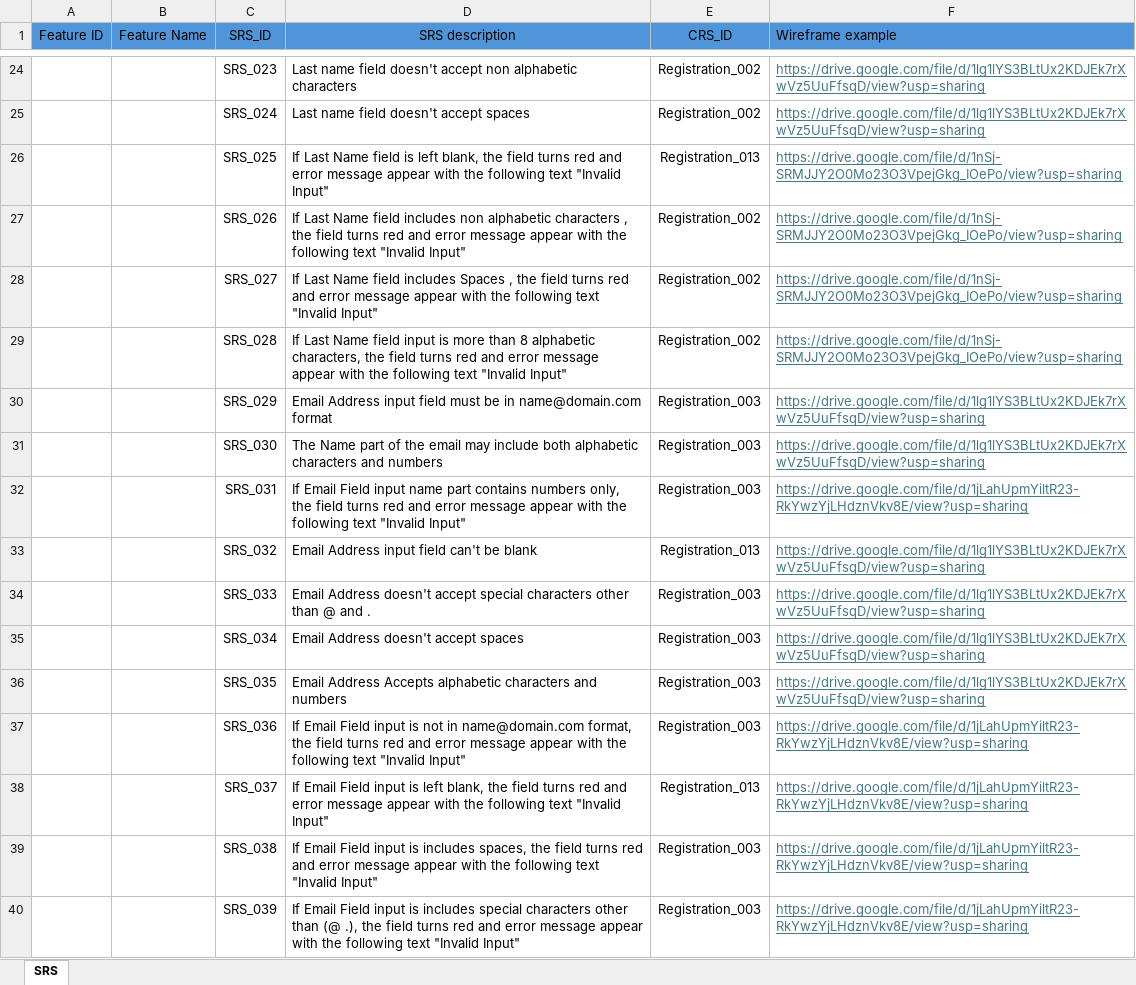
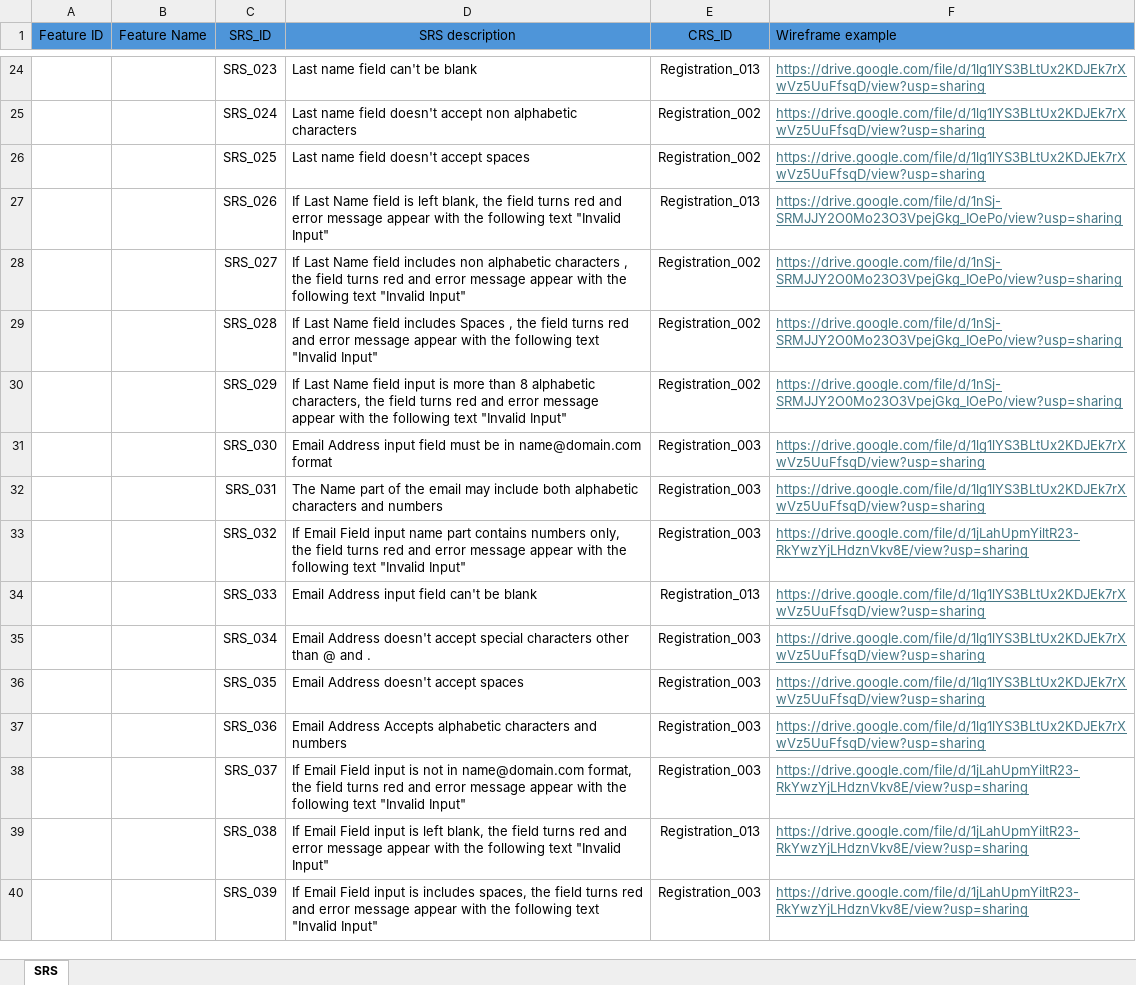
Before and after one commit to Ebrahem-Mostafa/Car-Purchasing, an Excel workbook: Requirments/SRS/SRS.xlsx, sheet SRS, drawn as a sheet; only a part is shown, gaps mark what is left out; values as stored, in another font and other column widths than the file's, no borders; table styles not drawn; the diff covers the shown part only; the diff names each change by its address in the sheet, - before the commit and + after, or states it on an @@ line.

Commit message:
SCRUM-122 Update SRS

```diff
--- a/Requirments/SRS/SRS.xlsx (sheet SRS)
+++ b/Requirments/SRS/SRS.xlsx (sheet SRS)
-D24 (SRS description): Last name field doesn't accept non alphabetic characters
+D24 (SRS description): Last name field can't be blank
-E24 (CRS_ID): Registration_002
+E24 (CRS_ID): Registration_013
-D25 (SRS description): …doesn't accept spaces
+D25 (SRS description): …doesn't accept non alphabetic characters
-D26 (SRS description): If Last Name field is left blank, the field turns red and error message appear with the following text "Invalid Input"
+D26 (SRS description): Last name field doesn't accept spaces
-E26 (CRS_ID): Registration_013
+E26 (CRS_ID): Registration_002
-F26 (Wireframe example): https://drive.google.com/file/d/1nSj-SRMJJY2O0Mo23O3VpejGkg_IOePo/view?usp=sharing
+F26 (Wireframe example): https://drive.google.com/file/d/1lg1lYS3BLtUx2KDJEk7rXwVz5UuFfsqD/view?usp=sharing
-D27 (SRS description): …Name field includes non alphabetic characters , the field…
+D27 (SRS description): …Name field is left blank, the field…
-E27 (CRS_ID): Registration_002
+E27 (CRS_ID): Registration_013
-D28 (SRS description): …field includes Spaces , the…
+D28 (SRS description): …field includes non alphabetic characters , the…
-D29 (SRS description): …Name field input is more than 8 alphabetic characters, the field…
+D29 (SRS description): …Name field includes Spaces , the field…
-D30 (SRS description): Email Address input field must be in name@domain.com format
+D30 (SRS description): If Last Name field input is more than 8 alphabetic characters, the field turns red and error message appear with the following text "Invalid Input"
-E30 (CRS_ID): Registration_003
+E30 (CRS_ID): Registration_002
-F30 (Wireframe example): https://drive.google.com/file/d/1lg1lYS3BLtUx2KDJEk7rXwVz5UuFfsqD/view?usp=sharing
+F30 (Wireframe example): https://drive.google.com/file/d/1nSj-SRMJJY2O0Mo23O3VpejGkg_IOePo/view?usp=sharing
-D31 (SRS description): The Name part of the email may include both alphabetic characters and numbers
+D31 (SRS description): Email Address input field must be in name@domain.com format
-D32 (SRS description): If Email Field input name part contains numbers only, the field turns red and error message appear with the following text "Invalid Input"
+D32 (SRS description): The Name part of the email may include both alphabetic characters and numbers
-F32 (Wireframe example): https://drive.google.com/file/d/1jLahUpmYiltR23-RkYwzYjLHdznVkv8E/view?usp=sharing
+F32 (Wireframe example): https://drive.google.com/file/d/1lg1lYS3BLtUx2KDJEk7rXwVz5UuFfsqD/view?usp=sharing
-D33 (SRS description): Email Address input field can't be blank
+D33 (SRS description): If Email Field input name part contains numbers only, the field turns red and error message appear with the following text "Invalid Input"
-E33 (CRS_ID): Registration_013
+E33 (CRS_ID): Registration_003
-F33 (Wireframe example): https://drive.google.com/file/d/1lg1lYS3BLtUx2KDJEk7rXwVz5UuFfsqD/view?usp=sharing
+F33 (Wireframe example): https://drive.google.com/file/d/1jLahUpmYiltR23-RkYwzYjLHdznVkv8E/view?usp=sharing
-D34 (SRS description): Email Address doesn't accept special characters other than @ and .
+D34 (SRS description): Email Address input field can't be blank
-E34 (CRS_ID): Registration_003
+E34 (CRS_ID): Registration_013
-D35 (SRS description): …doesn't accept spaces
+D35 (SRS description): …doesn't accept special characters other than @ and .
-D36 (SRS description): Email Address Accepts alphabetic characters and numbers
+D36 (SRS description): Email Address doesn't accept spaces
-D37 (SRS description): If Email Field input is not in name@domain.com format, the field turns red and error message appear with the following text "Invalid Input"
+D37 (SRS description): Email Address Accepts alphabetic characters and numbers
-F37 (Wireframe example): https://drive.google.com/file/d/1jLahUpmYiltR23-RkYwzYjLHdznVkv8E/view?usp=sharing
+F37 (Wireframe example): https://drive.google.com/file/d/1lg1lYS3BLtUx2KDJEk7rXwVz5UuFfsqD/view?usp=sharing
-D38 (SRS description): …input is left blank, the field…
+D38 (SRS description): …input is not in name@domain.com format, the field…
-E38 (CRS_ID): Registration_013
+E38 (CRS_ID): Registration_003
-D39 (SRS description): …input is includes spaces, the field…
+D39 (SRS description): …input is left blank, the field…
-E39 (CRS_ID): Registration_003
+E39 (CRS_ID): Registration_013
-D40 (SRS description): …is includes special characters other than (@ .), the field…
+D40 (SRS description): …is includes spaces, the field…
```
Also changed, not shown: 20 removed rows, 419 edited cells, cell formats and merged cells elsewhere in this sheet.
